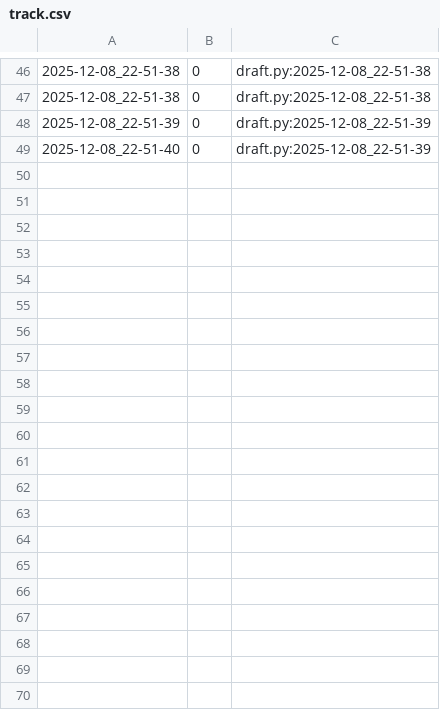
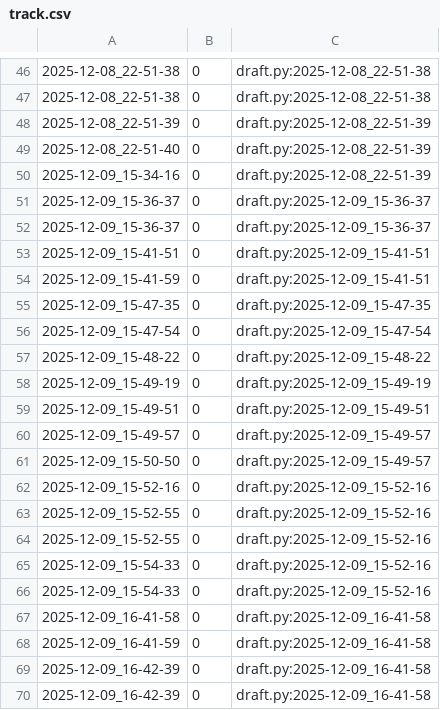
Before and after one commit to qxcode-course/poo-dd-cd-bloco-e-Agniyxx, a CSV file: tasks/.tko/track/poo@estacionamento/track.csv, drawn as a sheet; only a part is shown, gaps mark what is left out; the diff names each change by its address in the sheet, - before the commit and + after, or states it on an @@ line.

Commit message:
continuando atvd estacionamento e pagamento

```diff
--- a/tasks/.tko/track/poo@estacionamento/track.csv
+++ b/tasks/.tko/track/poo@estacionamento/track.csv
+row 50: 2025-12-09_15-34-16 | 0 | draft.py:2025-12-08_22-51-39
+row 51: 2025-12-09_15-36-37 | 0 | draft.py:2025-12-09_15-36-37
+row 52: 2025-12-09_15-36-37 | 0 | draft.py:2025-12-09_15-36-37
+row 53: 2025-12-09_15-41-51 | 0 | draft.py:2025-12-09_15-41-51
+row 54: 2025-12-09_15-41-59 | 0 | draft.py:2025-12-09_15-41-51
+row 55: 2025-12-09_15-47-35 | 0 | draft.py:2025-12-09_15-47-35
+row 56: 2025-12-09_15-47-54 | 0 | draft.py:2025-12-09_15-47-54
+row 57: 2025-12-09_15-48-22 | 0 | draft.py:2025-12-09_15-48-22
+row 58: 2025-12-09_15-49-19 | 0 | draft.py:2025-12-09_15-49-19
+row 59: 2025-12-09_15-49-51 | 0 | draft.py:2025-12-09_15-49-51
+row 60: 2025-12-09_15-49-57 | 0 | draft.py:2025-12-09_15-49-57
+row 61: 2025-12-09_15-50-50 | 0 | draft.py:2025-12-09_15-49-57
+row 62: 2025-12-09_15-52-16 | 0 | draft.py:2025-12-09_15-52-16
+row 63: 2025-12-09_15-52-55 | 0 | draft.py:2025-12-09_15-52-16
+row 64: 2025-12-09_15-52-55 | 0 | draft.py:2025-12-09_15-52-16
+row 65: 2025-12-09_15-54-33 | 0 | draft.py:2025-12-09_15-52-16
+row 66: 2025-12-09_15-54-33 | 0 | draft.py:2025-12-09_15-52-16
+row 67: 2025-12-09_16-41-58 | 0 | draft.py:2025-12-09_16-41-58
+row 68: 2025-12-09_16-41-59 | 0 | draft.py:2025-12-09_16-41-58
+row 69: 2025-12-09_16-42-39 | 0 | draft.py:2025-12-09_16-41-58
+row 70: 2025-12-09_16-42-39 | 0 | draft.py:2025-12-09_16-41-58
```
Also changed, not shown: tasks/.tko/track/poo@pagamento/track.csv, 5 other files.
